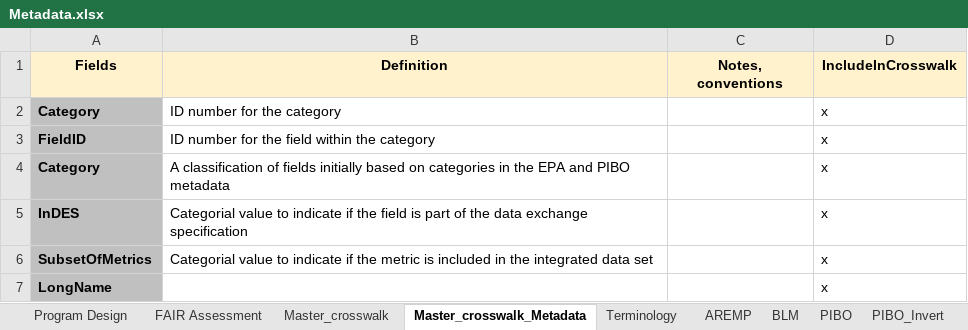
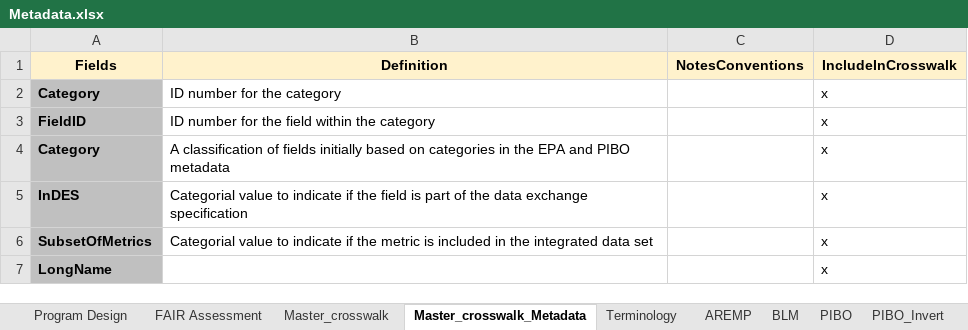
Before and after one commit to rascully/Stream-Monitoring-Data-Exchange-Specifications, an Excel workbook: Metadata.xlsx, sheet Master_crosswalk_Metadata, drawn as a sheet; only a part is shown; values as stored, in another font and other column widths than the file's, no borders; the diff names each change by its address in the sheet, - before the commit and + after, or states it on an @@ line.

Commit message:
update spreadsheets and code for vocabulary

```diff
--- a/Metadata.xlsx (sheet Master_crosswalk_Metadata)
+++ b/Metadata.xlsx (sheet Master_crosswalk_Metadata)
-C1: Notes, conventions
+C1: NotesConventions
```
Also changed, not shown: 10 other files.
